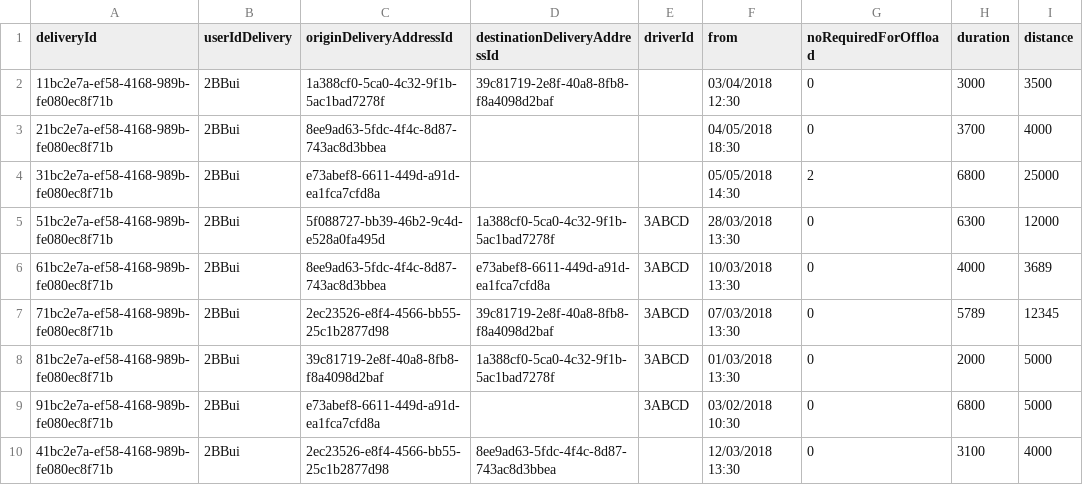
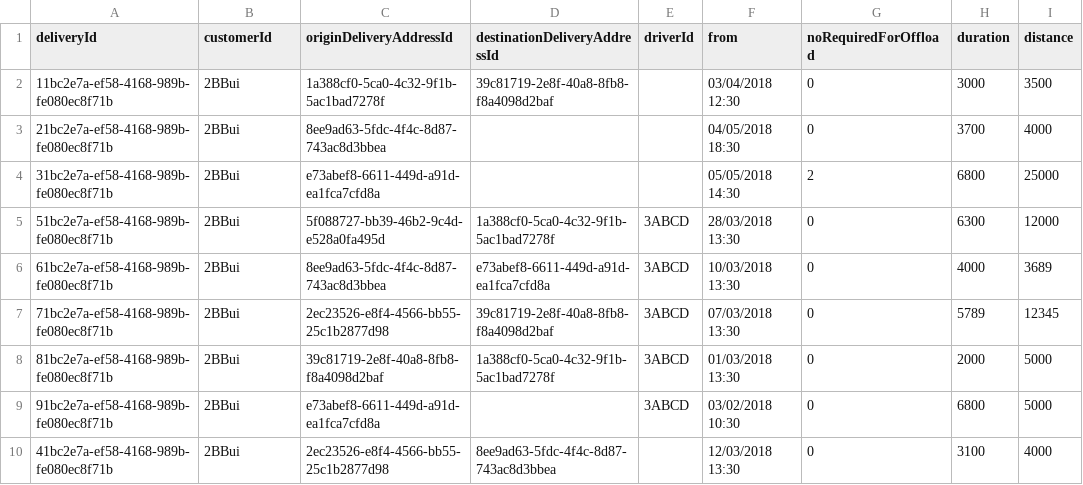
Before and after one commit to GmeduoyeClaymore/viewserver, a CSV file: viewserver-shotgun/src/main/resources/data/delivery.csv, drawn as a sheet.

```diff
--- a/viewserver-shotgun/src/main/resources/data/delivery.csv
+++ b/viewserver-shotgun/src/main/resources/data/delivery.csv
@@ -1,2 +1,2 @@
-deliveryId,userIdDelivery,originDeliveryAddressId,destinationDeliveryAddressId,driverId,from,noRequiredForOffload,duration,distance
+deliveryId,customerId,originDeliveryAddressId,destinationDeliveryAddressId,driverId,from,noRequiredForOffload,duration,distance
 11bc2e7a-ef58-4168-989b-fe080ec8f71b,2BBui,1a388cf0-5ca0-4c32-9f1b-5ac1bad7278f,39c81719-2e8f-40a8-8fb8-f8a4098d2baf,,03/04/2018 12:30,0,3000,3500
```
Also changed, not shown: 31 other files.
